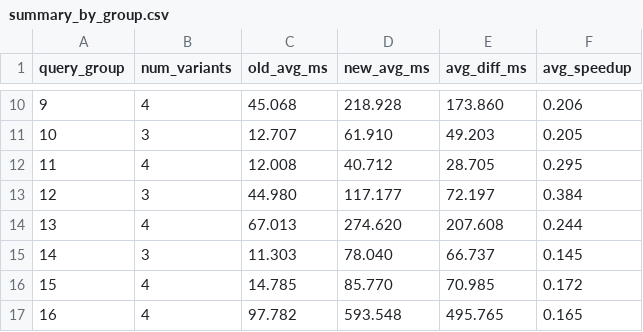
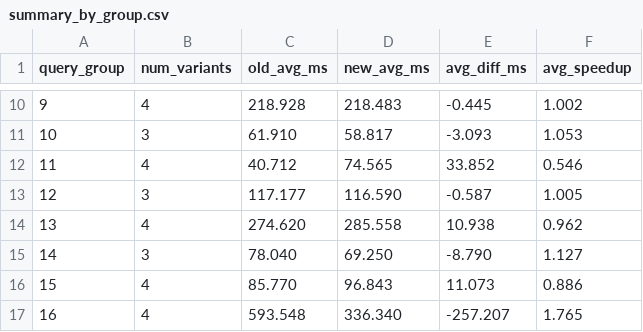
Before and after one commit to NB-T/contest-sigmod2025, a CSV file: captime/summary_by_group.csv, drawn as a sheet; only a part is shown, gaps mark what is left out; the diff covers the shown part only.

```diff
--- a/captime/summary_by_group.csv
+++ b/captime/summary_by_group.csv
@@ -10,8 +10,8 @@ query_group,num_variants,old_avg_ms,new_avg_ms,avg_diff_ms,avg_speedup
-9,4,45.068,218.928,173.860,0.206
-10,3,12.707,61.910,49.203,0.205
-11,4,12.008,40.712,28.705,0.295
-12,3,44.980,117.177,72.197,0.384
-13,4,67.013,274.620,207.608,0.244
-14,3,11.303,78.040,66.737,0.145
-15,4,14.785,85.770,70.985,0.172
-16,4,97.782,593.548,495.765,0.165
+9,4,218.928,218.483,-0.445,1.002
+10,3,61.910,58.817,-3.093,1.053
+11,4,40.712,74.565,33.852,0.546
+12,3,117.177,116.590,-0.587,1.005
+13,4,274.620,285.558,10.938,0.962
+14,3,78.040,69.250,-8.790,1.127
+15,4,85.770,96.843,11.073,0.886
+16,4,593.548,336.340,-257.207,1.765
```
Also changed, not shown: 100 edited cells elsewhere in this file, captime/comparison.csv, 10 other files.
